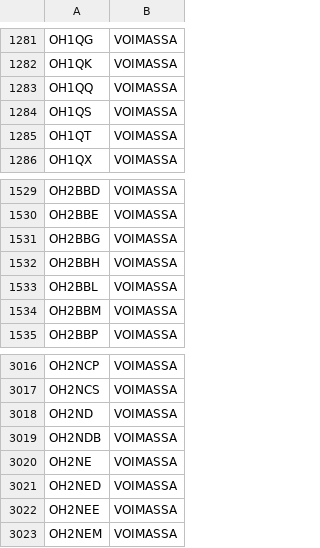
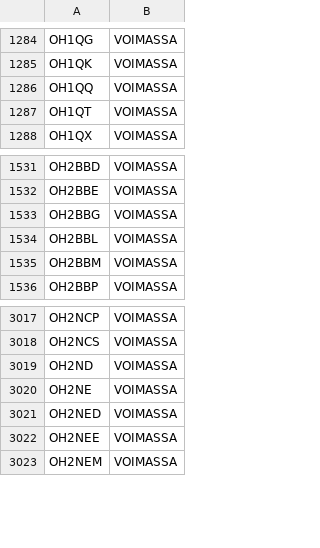
Before and after one commit to OH6AD/koolit, a TSV file: oh-callsigns.tsv, drawn as a sheet; only a part is shown, gaps mark what is left out; removed rows and columns are numbered as before the commit, all else as after; the diff covers the shown part only; the diff names each change by its address in the sheet, - before the commit and + after, or states it on an @@ line.

```diff
--- a/oh-callsigns.tsv
+++ b/oh-callsigns.tsv
-row 1284: OH1QS | VOIMASSA
-row 1532: OH2BBH | VOIMASSA
-row 3019: OH2NDB | VOIMASSA
```
Also changed, not shown: 4 added rows and 1 removed row elsewhere in this file.
